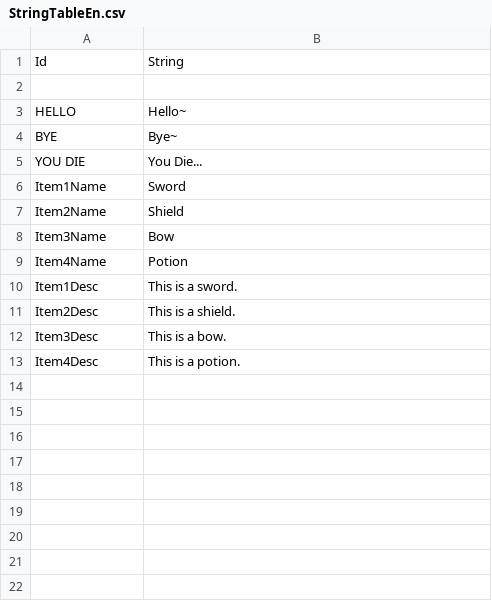
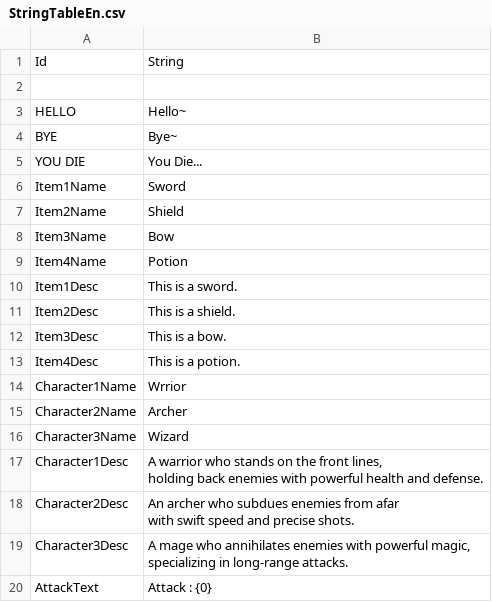
Before and after one commit to Devel-Rocket-ClassRoom/unity-file-ui-study-kimjihae3357, a CSV file: UI Study/Assets/Resources/DataTables/StringTableEn.csv, drawn as a sheet.

```diff
--- a/UI Study/Assets/Resources/DataTables/StringTableEn.csv
+++ b/UI Study/Assets/Resources/DataTables/StringTableEn.csv
@@ -13 +13,11 @@ Item3Desc,This is a bow.
 Item4Desc,This is a potion.
+Character1Name,Wrrior
+Character2Name,Archer
+Character3Name,Wizard
+Character1Desc,"A warrior who stands on the front lines,
+holding back enemies with powerful health and defense."
+Character2Desc,"An archer who subdues enemies from afar
+with swift speed and precise shots."
+Character3Desc,"A mage who annihilates enemies with powerful magic,
+specializing in long-range attacks."
+AttackText,Attack : {0}
```
Also changed, not shown: UI Study/Assets/Resources/DataTables/CharacterTable.csv, UI Study/Assets/Resources/DataTables/StringTableKr.csv, 15 other files.
